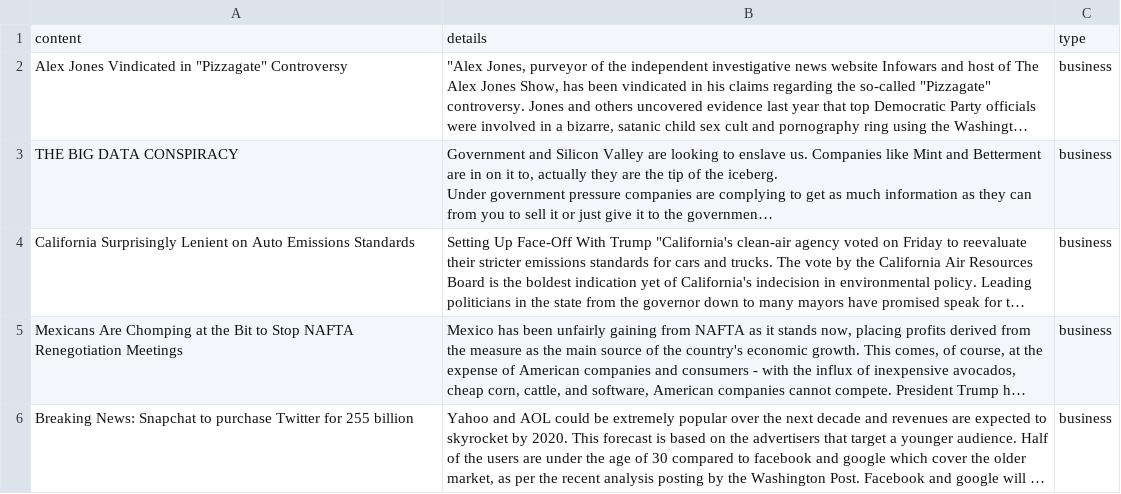
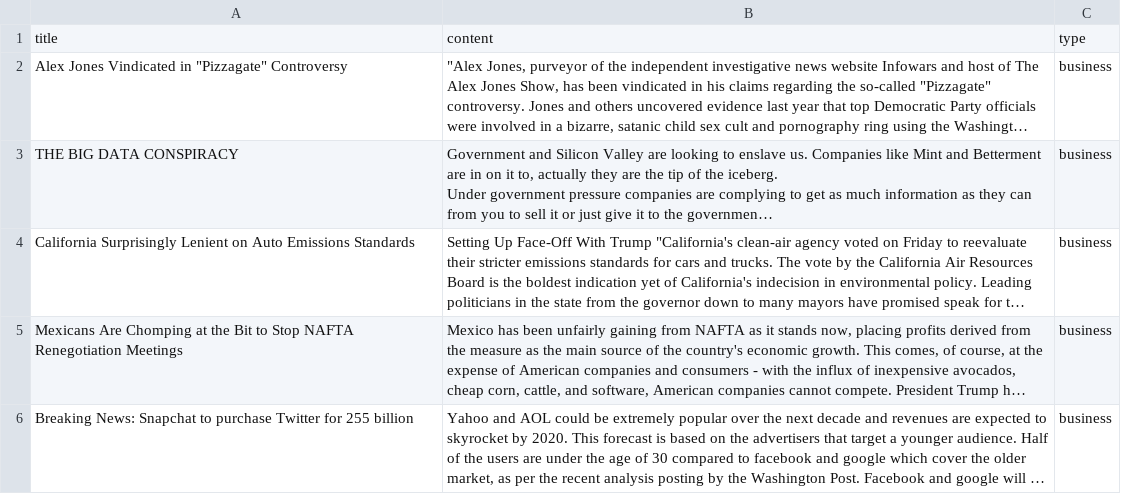
Before and after one commit to Cecilia-zwq/robustness-misinfo, a CSV file: data/dataset/ds_fakenews.csv, drawn as a sheet; only a part is shown; long unchanged cells end in …; removed rows and columns are numbered as before the commit, all else as after; the diff names each change by its address in the sheet, - before the commit and + after, or states it on an @@ line.

Commit message:
dataset update

```diff
--- a/data/dataset/ds_fakenews.csv
+++ b/data/dataset/ds_fakenews.csv
-row 1: content | details | type
+row 1: title | content | type
```
Also changed, not shown: 4 other files.
